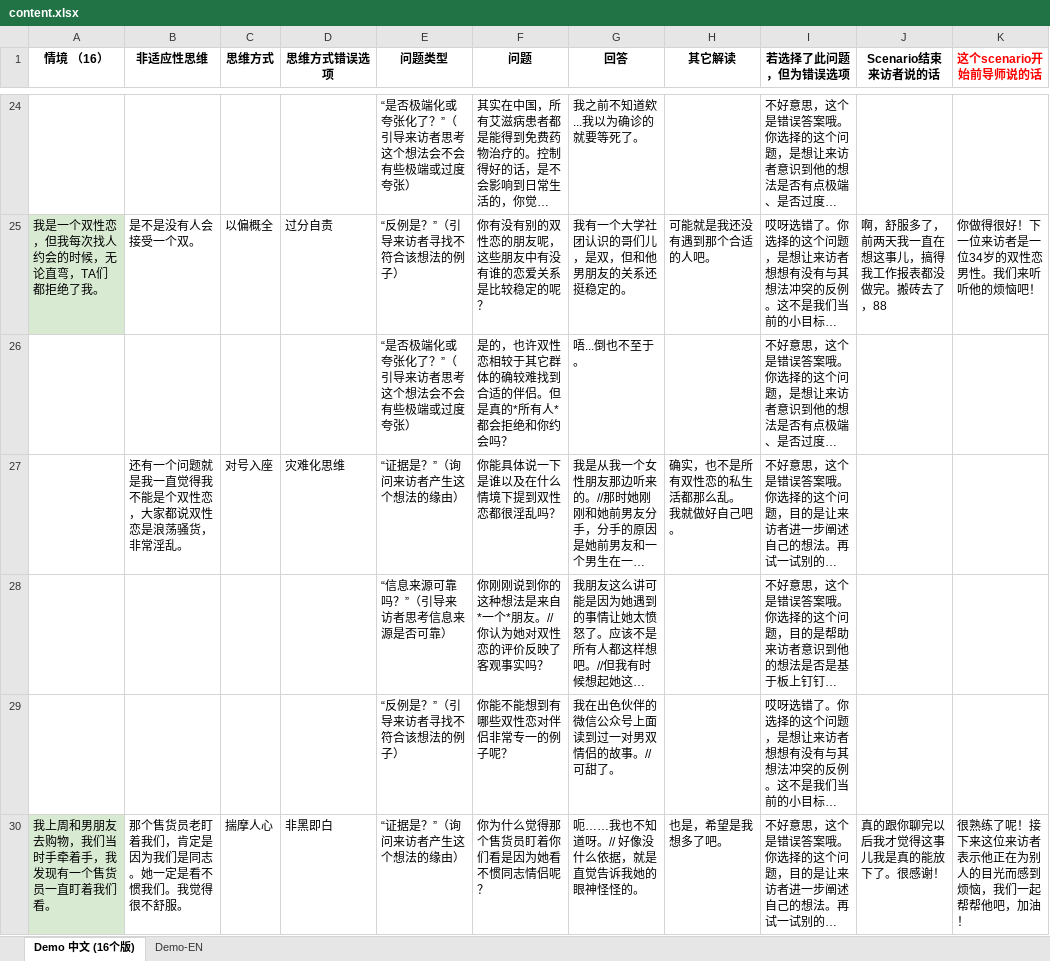
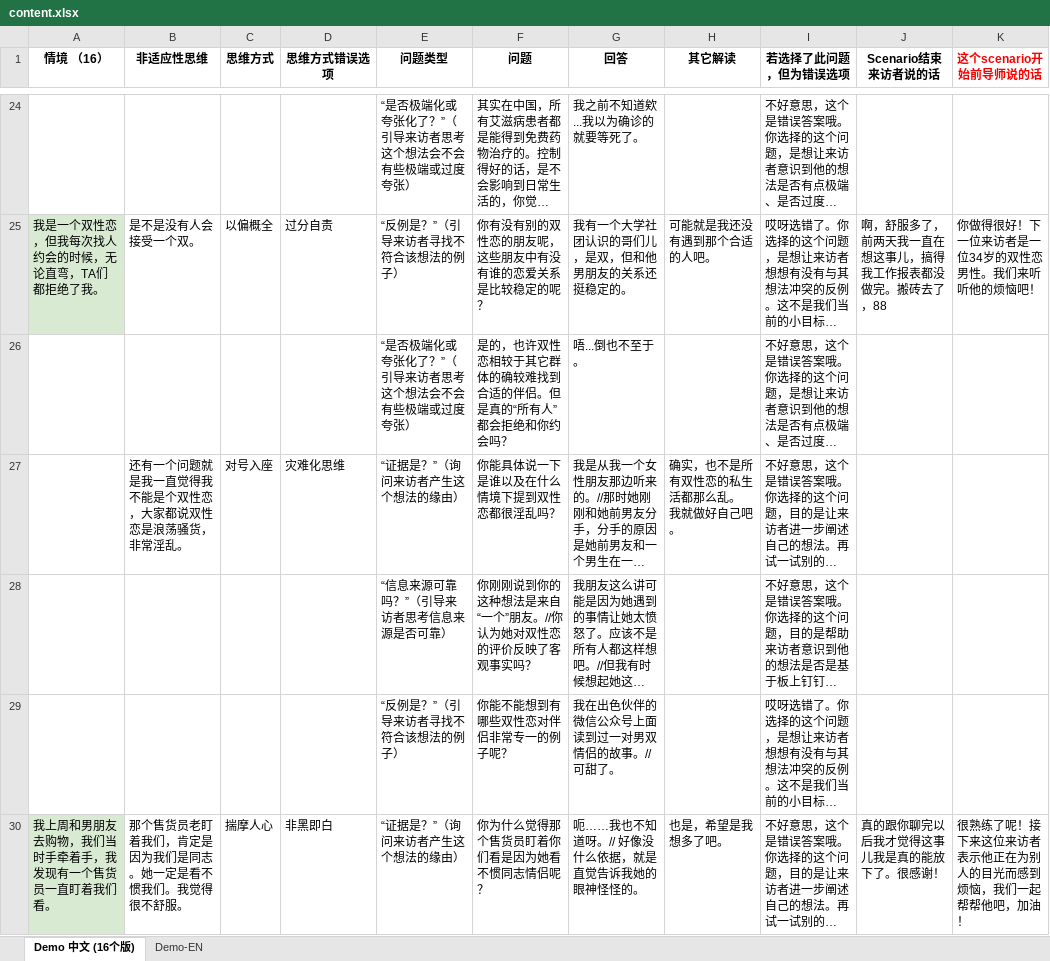
Before and after one commit to Harrilee/CPT-BE-2024, an Excel workbook: core/services/content.xlsx, sheet Demo 中文 (16个版), drawn as a sheet; only a part is shown, gaps mark what is left out; long unchanged cells end in …; values as stored, in another font and other column widths than the file's, no borders; the diff covers the shown part only; the diff names each change by its address in the sheet, - before the commit and + after, or states it on an @@ line.

```diff
--- a/core/services/content.xlsx (sheet Demo 中文 (16个版))
+++ b/core/services/content.xlsx (sheet Demo 中文 (16个版))
-F26 (问题): …但是真的*所有人*都会拒绝…
+F26 (问题): …但是真的“所有人”都会拒绝…
-F28 (问题): 你刚刚说到你的这种想法是来自*一个*朋友。//你认为她对双性恋的评价反映了客观事实吗？
+F28 (问题): 你刚刚说到你的这种想法是来自“一个”朋友。//你认为她对双性恋的评价反映了客观事实吗？
```
Also changed, not shown: 1 edited cell elsewhere in this sheet, 4 other files.
